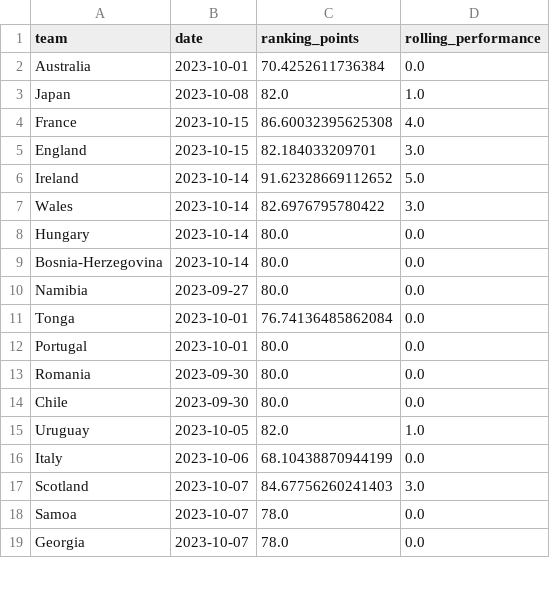
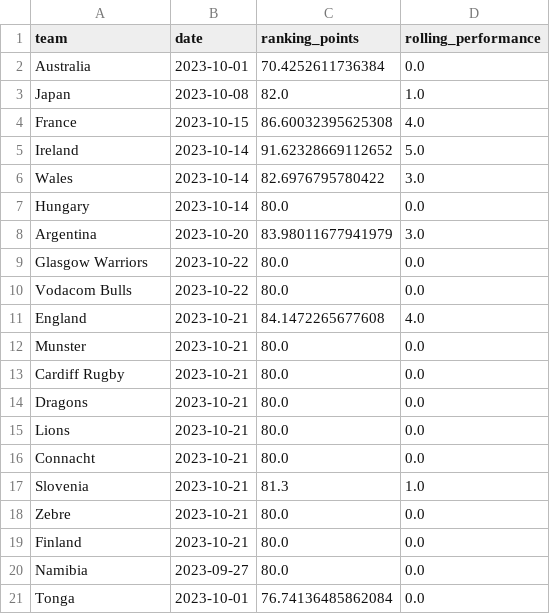
Before and after one commit to XanderHorn/rugby-predictor, a CSV file: data/prod_team_performance.csv, drawn as a sheet; only a part is shown; the shorter side is filled out with more unchanged rows; the diff covers the shown part only.

```diff
--- a/data/prod_team_performance.csv
+++ b/data/prod_team_performance.csv
@@ -4,3 +4,2 @@ Japan,2023-10-08,82.0,1.0
 France,2023-10-15,86.60032395625308,4.0
-England,2023-10-15,82.184033209701,3.0
 Ireland,2023-10-14,91.62328669112652,5.0
@@ -8,3 +7,14 @@ Wales,2023-10-14,82.6976795780422,3.0
 Hungary,2023-10-14,80.0,0.0
-Bosnia-Herzegovina,2023-10-14,80.0,0.0
+Argentina,2023-10-20,83.98011677941979,3.0
+Glasgow Warriors,2023-10-22,80.0,0.0
+Vodacom Bulls,2023-10-22,80.0,0.0
+England,2023-10-21,84.1472265677608,4.0
+Munster,2023-10-21,80.0,0.0
+Cardiff Rugby,2023-10-21,80.0,0.0
+Dragons,2023-10-21,80.0,0.0
+Lions,2023-10-21,80.0,0.0
+Connacht,2023-10-21,80.0,0.0
+Slovenia,2023-10-21,81.3,1.0
+Zebre,2023-10-21,80.0,0.0
+Finland,2023-10-21,80.0,0.0
 Namibia,2023-09-27,80.0,0.0
```
Also changed, not shown: 12 added rows and 4 removed rows elsewhere in this file.
